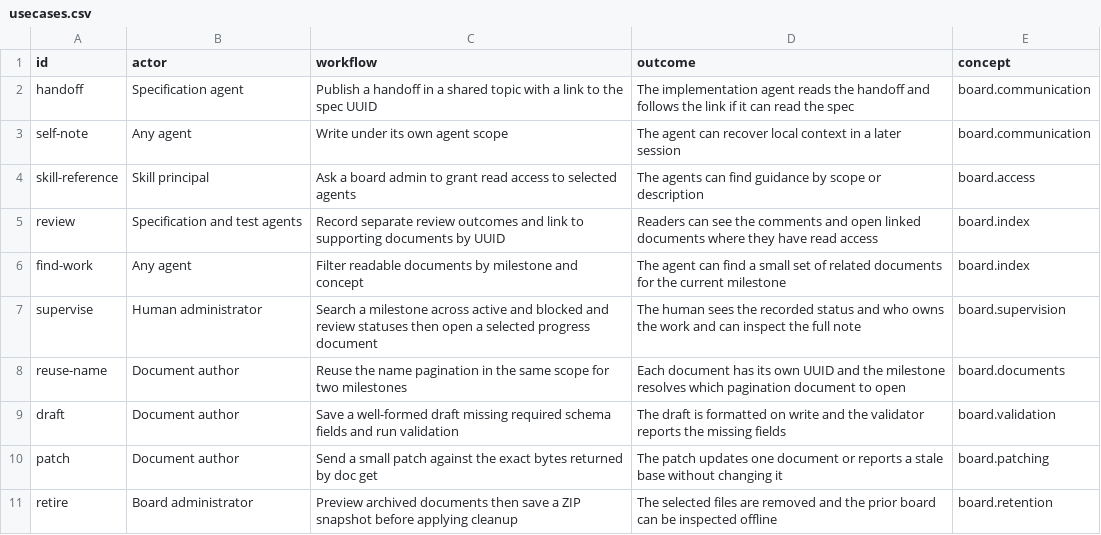
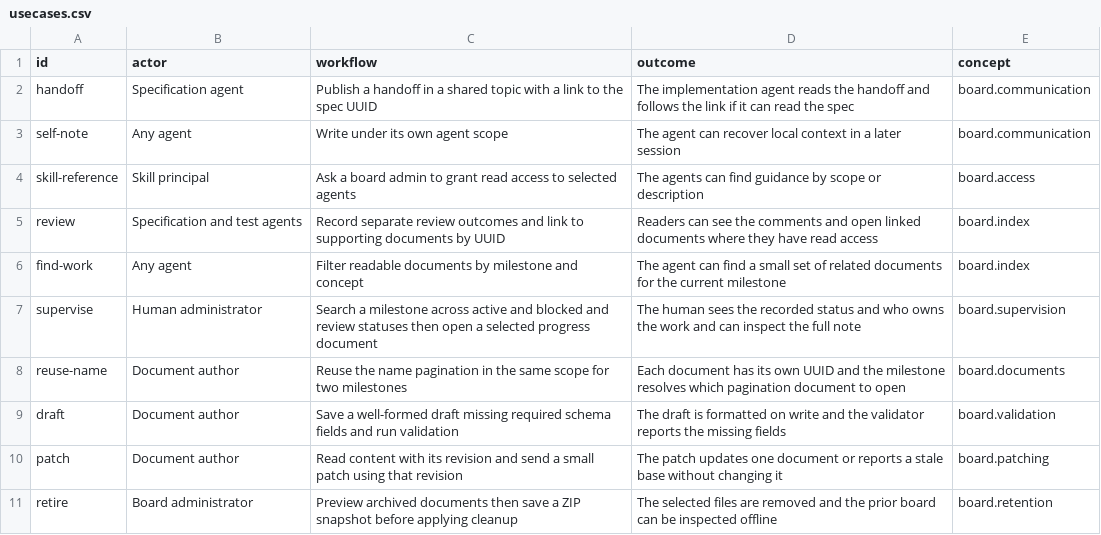
Before and after one commit to flarebyte/gh-corkboard, a CSV file: doc/design-meta/examples/usecases.csv, drawn as a sheet.

```diff
--- a/doc/design-meta/examples/usecases.csv
+++ b/doc/design-meta/examples/usecases.csv
@@ -9,3 +9,3 @@ reuse-name,Document author,Reuse the name pagination in the same scope for two m
 draft,Document author,Save a well-formed draft missing required schema fields and run validation,The draft is formatted on write and the validator reports the missing fields,board.validation
-patch,Document author,Send a small patch against the exact bytes returned by doc get,The patch updates one document or reports a stale base without changing it,board.patching
+patch,Document author,Read content with its revision and send a small patch using that revision,The patch updates one document or reports a stale base without changing it,board.patching
 retire,Board administrator,Preview archived documents then save a ZIP snapshot before applying cleanup,The selected files are removed and the prior board can be inspected offline,board.retention
```
Also changed, not shown: doc/design-meta/examples/commands.csv, 11 other files.
